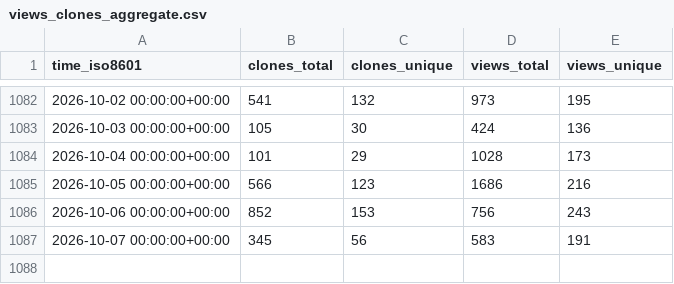
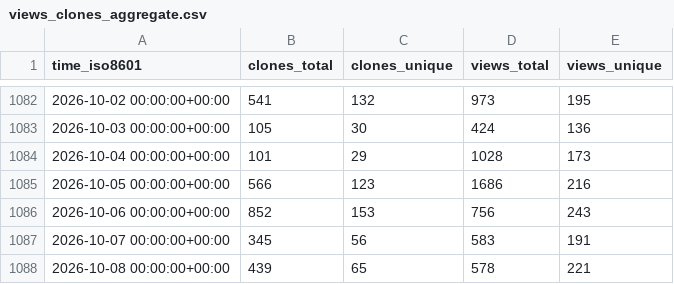
Before and after one commit to sbalandi/openvino_notebooks, a CSV file: openvinotoolkit/openvino_notebooks/ghrs-data/views_clones_aggregate.csv, drawn as a sheet; only a part is shown, gaps mark what is left out.

```diff
--- a/openvinotoolkit/openvino_notebooks/ghrs-data/views_clones_aggregate.csv
+++ b/openvinotoolkit/openvino_notebooks/ghrs-data/views_clones_aggregate.csv
@@ -1087 +1087,2 @@ time_iso8601,clones_total,clones_unique,views_total,views_unique
 2026-10-07 00:00:00+00:00,345,56,583,191
+2026-10-08 00:00:00+00:00,439,65,578,221
```
Also changed, not shown: 1 other file.
